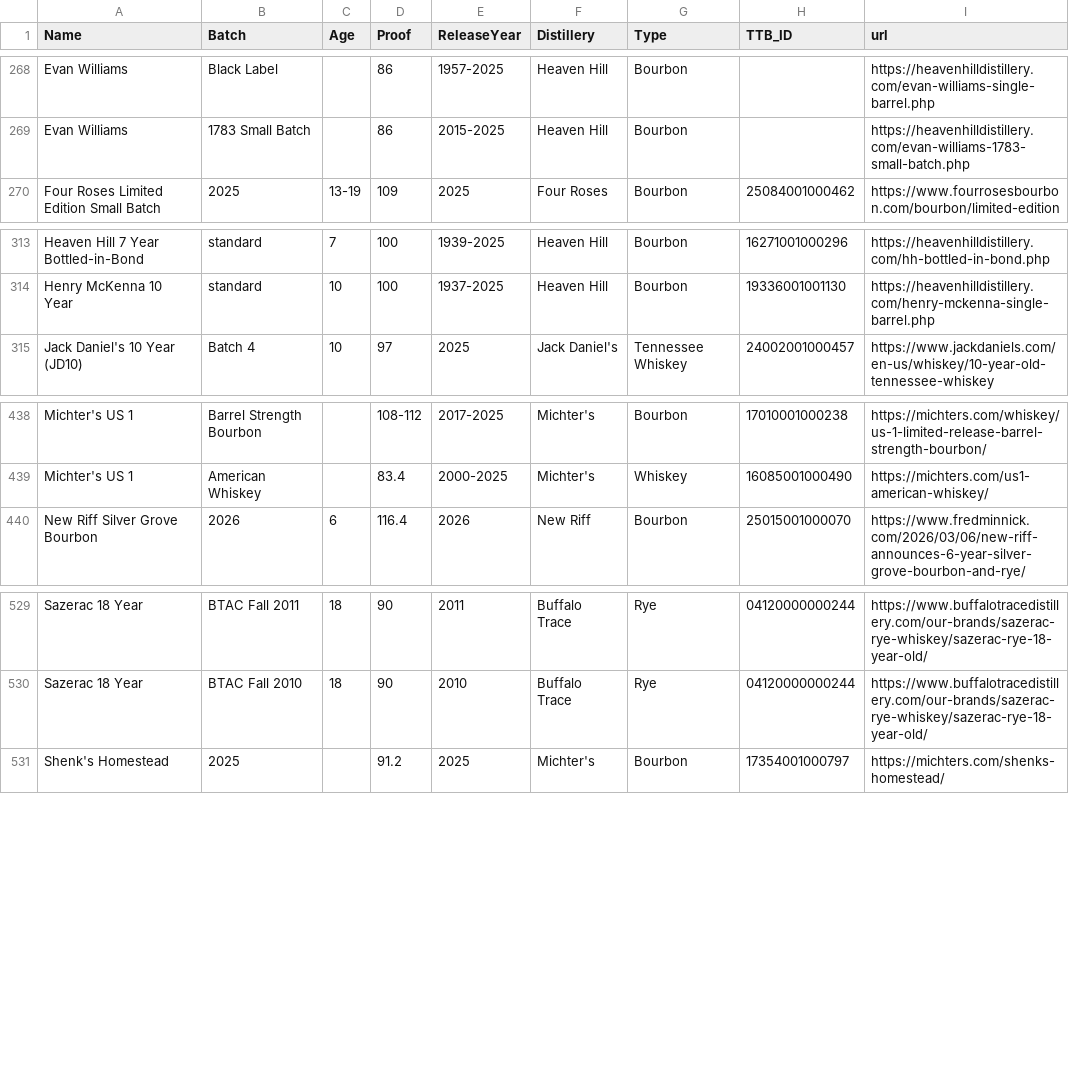
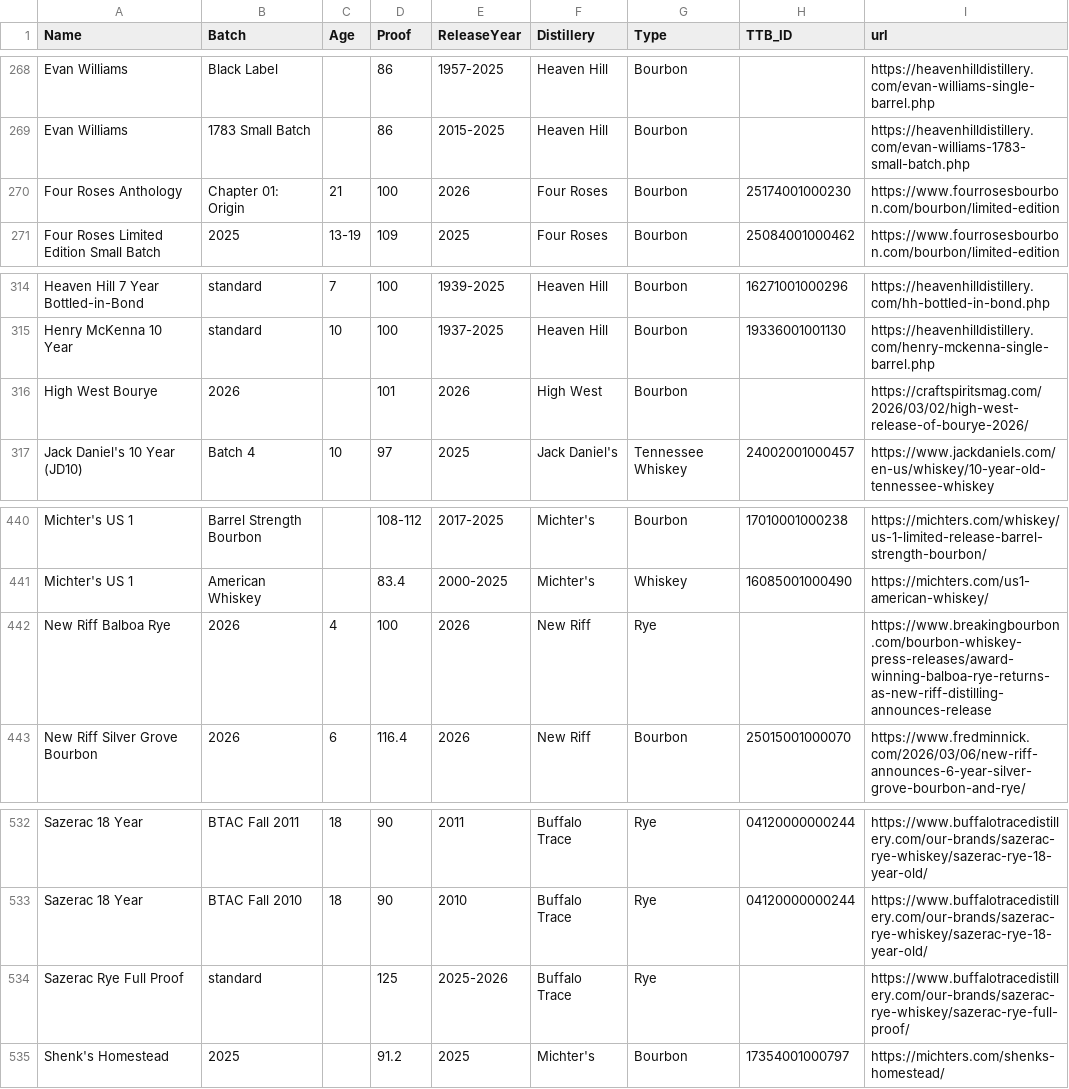
Before and after one commit to weshaggard/whiskeyproofs, a CSV file: _data/whiskeyindex.csv, drawn as a sheet; only a part is shown, gaps mark what is left out; the diff names each change by its address in the sheet, - before the commit and + after, or states it on an @@ line.

```diff
--- a/_data/whiskeyindex.csv
+++ b/_data/whiskeyindex.csv
+row 270: Four Roses Anthology | Chapter 01: Origin | 21 | 100 | 2026 | Four Roses | Bourbon | 25174001000230 | https://www.fourrosesbourbon.com/bourbon/limited-edition
+row 316: High West Bourye | 2026 |  | 101 | 2026 | High West | Bourbon |  | https://craftspiritsmag.com/2026/03/02/high-west-release-of-bourye-2026/
+row 442: New Riff Balboa Rye | 2026 | 4 | 100 | 2026 | New Riff | Rye |  | https://www.breakingbourbon.com/bourbon-whiskey-press-releases/award-winning-balboa-rye-returns-as-new-riff-distilling-announces-release
+row 534: Sazerac Rye Full Proof | standard |  | 125 | 2025-2026 | Buffalo Trace | Rye |  | https://www.buffalotracedistillery.com/our-brands/sazerac-rye-whiskey/sazerac-rye-full-proof/
```
